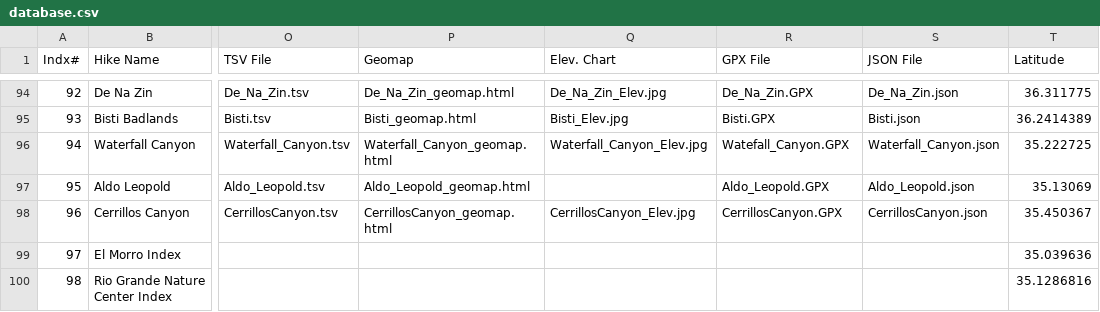
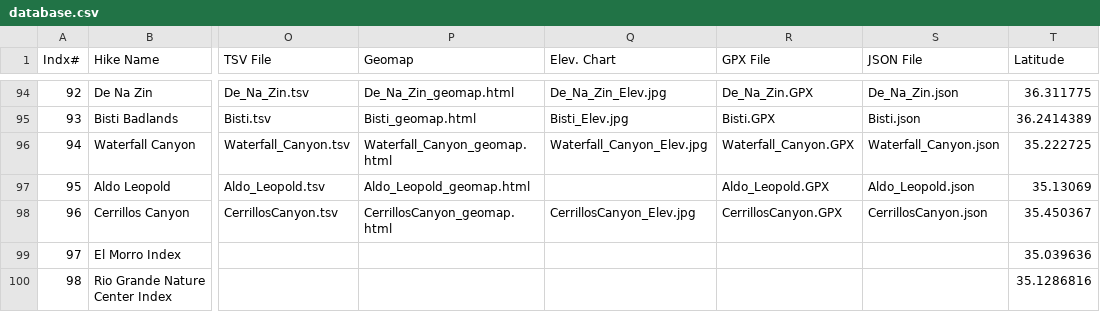
Before and after one commit to krcowles/ktesa, a CSV file: data/database.csv, drawn as a sheet; only a part is shown, gaps mark what is left out; the diff covers the shown part only; the diff names each change by its address in the sheet, - before the commit and + after, or states it on an @@ line.

```diff
--- a/data/database.csv
+++ b/data/database.csv
-R96 (GPX File): Watefall_Canyon.GPX
+R96 (GPX File): Waterfall_Canyon.GPX
```
Also changed, not shown: 11 edited cells elsewhere in this file, 4 other files.
